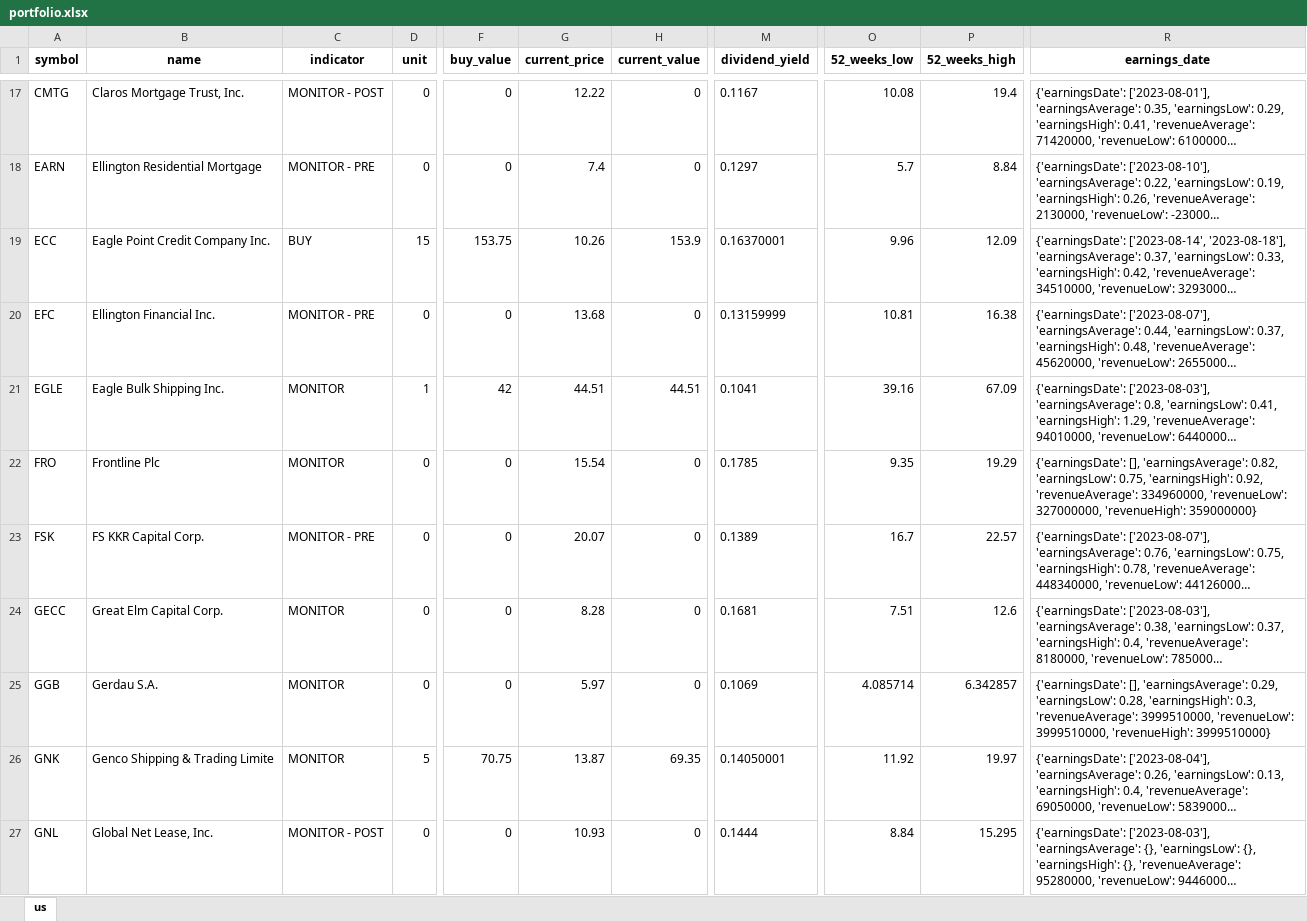
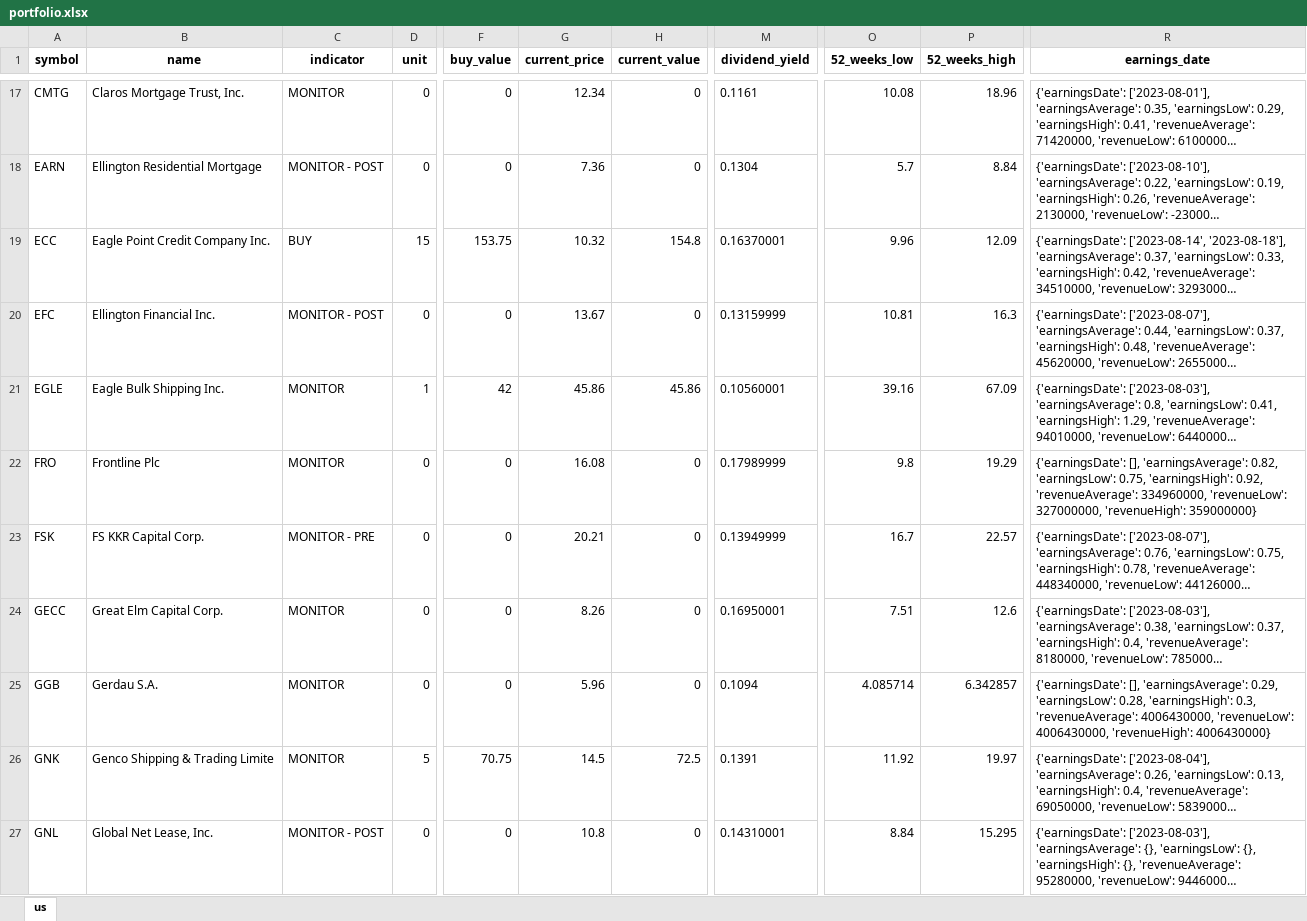
Before and after one commit to alpha2phi-platform/alphalib, an Excel workbook: data/portfolio.xlsx, sheet us, drawn as a sheet; only a part is shown, gaps mark what is left out; long unchanged cells end in …; values as stored, in another font and other column widths than the file's, no borders; the diff covers the shown part only; the diff names each change by its address in the sheet, - before the commit and + after, or states it on an @@ line.

```diff
--- a/data/portfolio.xlsx (sheet us)
+++ b/data/portfolio.xlsx (sheet us)
-C17 (indicator): MONITOR - POST
+C17 (indicator): MONITOR
-G17 (current_price): 12.22
+G17 (current_price): 12.34
-M17 (dividend_yield): 0.1167
+M17 (dividend_yield): 0.1161
-P17 (52_weeks_high): 19.4
+P17 (52_weeks_high): 18.96
-C18 (indicator): MONITOR - PRE
+C18 (indicator): MONITOR - POST
-G18 (current_price): 7.4
+G18 (current_price): 7.36
-M18 (dividend_yield): 0.1297
+M18 (dividend_yield): 0.1304
-G19 (current_price): 10.26
+G19 (current_price): 10.32
-H19 (current_value): 153.9
+H19 (current_value): 154.8
-C20 (indicator): MONITOR - PRE
+C20 (indicator): MONITOR - POST
-G20 (current_price): 13.68
+G20 (current_price): 13.67
-P20 (52_weeks_high): 16.38
+P20 (52_weeks_high): 16.3
-G21 (current_price): 44.51
+G21 (current_price): 45.86
-H21 (current_value): 44.51
+H21 (current_value): 45.86
-M21 (dividend_yield): 0.1041
+M21 (dividend_yield): 0.10560001
-G22 (current_price): 15.54
+G22 (current_price): 16.08
-M22 (dividend_yield): 0.1785
+M22 (dividend_yield): 0.17989999
-O22 (52_weeks_low): 9.35
+O22 (52_weeks_low): 9.8
-G23 (current_price): 20.07
+G23 (current_price): 20.21
-M23 (dividend_yield): 0.1389
+M23 (dividend_yield): 0.13949999
-G24 (current_price): 8.28
+G24 (current_price): 8.26
-M24 (dividend_yield): 0.1681
+M24 (dividend_yield): 0.16950001
-G25 (current_price): 5.97
+G25 (current_price): 5.96
-M25 (dividend_yield): 0.1069
+M25 (dividend_yield): 0.1094
-R25 (earnings_date): …0.3, 'revenueAverage': 3999510000, 'revenueLow': 3999510000, 'revenueHigh': 3999510000}
+R25 (earnings_date): …0.3, 'revenueAverage': 4006430000, 'revenueLow': 4006430000, 'revenueHigh': 4006430000}
-G26 (current_price): 13.87
+G26 (current_price): 14.5
-H26 (current_value): 69.35
+H26 (current_value): 72.5
-M26 (dividend_yield): 0.14050001
+M26 (dividend_yield): 0.1391
-G27 (current_price): 10.93
+G27 (current_price): 10.8
-M27 (dividend_yield): 0.1444
+M27 (dividend_yield): 0.14310001
```
Also changed, not shown: 135 edited cells elsewhere in this sheet, 2 other files.
